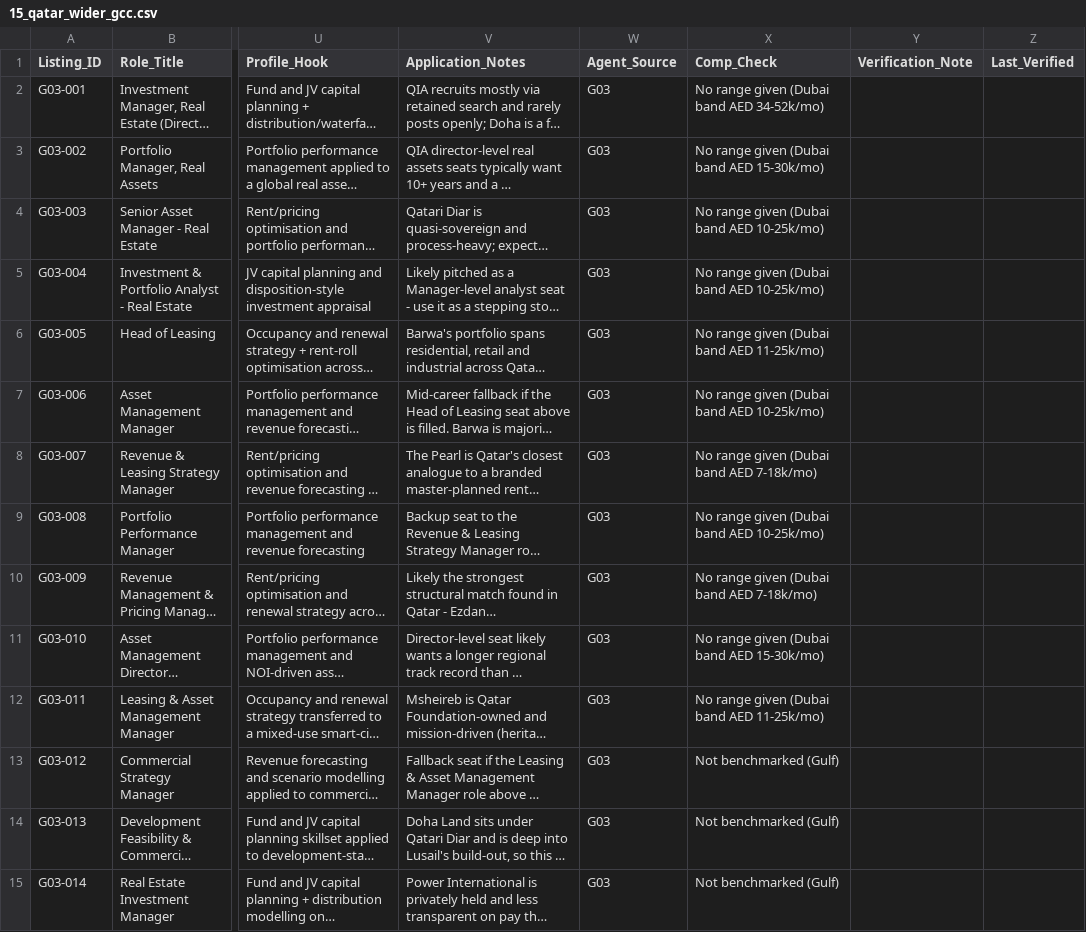
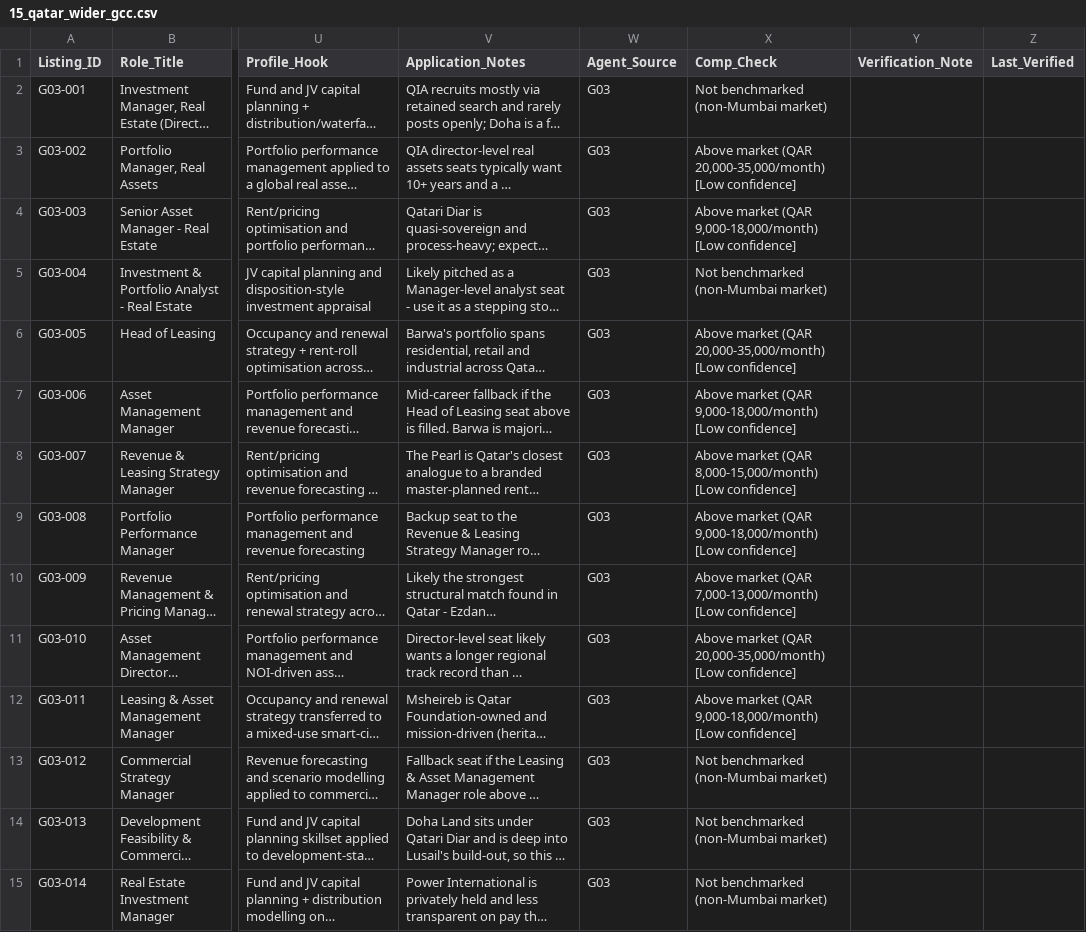
Before and after one commit to Darshan-AI-dev/Job_search, a CSV file: data/tabs/15_qatar_wider_gcc.csv, drawn as a sheet; only a part is shown, gaps mark what is left out; long unchanged cells end in …; the diff covers the shown part only; the diff names each change by its address in the sheet, - before the commit and + after, or states it on an @@ line.

```diff
--- a/data/tabs/15_qatar_wider_gcc.csv
+++ b/data/tabs/15_qatar_wider_gcc.csv
-X2 (Comp_Check): No range given (Dubai band AED 34-52k/mo)
+X2 (Comp_Check): Not benchmarked (non-Mumbai market)
-X3 (Comp_Check): No range given (Dubai band AED 15-30k/mo)
+X3 (Comp_Check): Above market (QAR 20,000-35,000/month) [Low confidence]
-X4 (Comp_Check): No range given (Dubai band AED 10-25k/mo)
+X4 (Comp_Check): Above market (QAR 9,000-18,000/month) [Low confidence]
-X5 (Comp_Check): No range given (Dubai band AED 10-25k/mo)
+X5 (Comp_Check): Not benchmarked (non-Mumbai market)
-X6 (Comp_Check): No range given (Dubai band AED 11-25k/mo)
+X6 (Comp_Check): Above market (QAR 20,000-35,000/month) [Low confidence]
-X7 (Comp_Check): No range given (Dubai band AED 10-25k/mo)
+X7 (Comp_Check): Above market (QAR 9,000-18,000/month) [Low confidence]
-X8 (Comp_Check): No range given (Dubai band AED 7-18k/mo)
+X8 (Comp_Check): Above market (QAR 8,000-15,000/month) [Low confidence]
-X9 (Comp_Check): No range given (Dubai band AED 10-25k/mo)
+X9 (Comp_Check): Above market (QAR 9,000-18,000/month) [Low confidence]
-X10 (Comp_Check): No range given (Dubai band AED 7-18k/mo)
+X10 (Comp_Check): Above market (QAR 7,000-13,000/month) [Low confidence]
-X11 (Comp_Check): No range given (Dubai band AED 15-30k/mo)
+X11 (Comp_Check): Above market (QAR 20,000-35,000/month) [Low confidence]
-X12 (Comp_Check): No range given (Dubai band AED 11-25k/mo)
+X12 (Comp_Check): Above market (QAR 9,000-18,000/month) [Low confidence]
-X13:X15 (Comp_Check): Not benchmarked (Gulf)
+X13:X15 (Comp_Check): Not benchmarked (non-Mumbai market)
```
Also changed, not shown: 24 edited cells elsewhere in this file, data/tabs/17_singapore_real_assets.csv, data/tabs/18_singapore_alternatives.csv, 13 other files.
